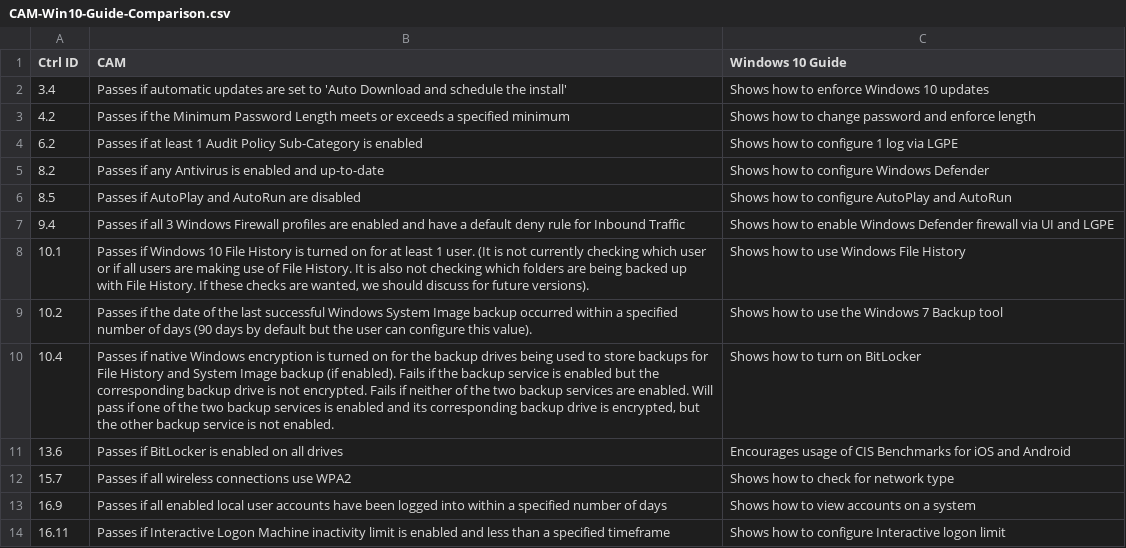
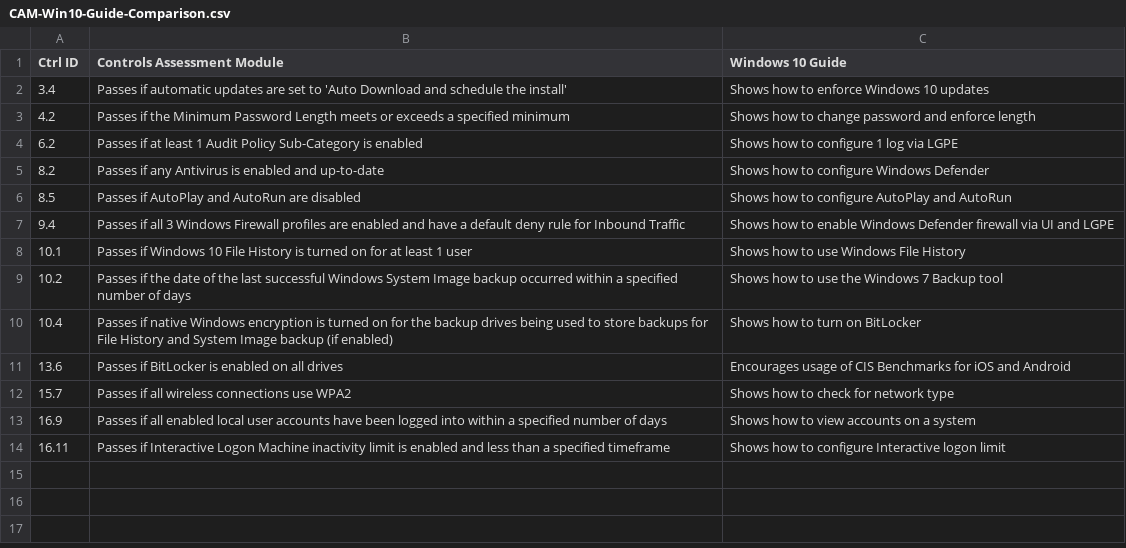
Before and after one commit to planglois925/Test_Controls_Doc, a CSV file: Introduction/_static/CAM-Win10-Guide-Comparison.csv, drawn as a sheet.

Commit message:
Updates to CAM section, table, and glossary.

```diff
--- a/Introduction/_static/CAM-Win10-Guide-Comparison.csv
+++ b/Introduction/_static/CAM-Win10-Guide-Comparison.csv
@@ -1,2 +1,2 @@
-Ctrl ID,CAM,Windows 10 Guide,
+Ctrl ID,Controls Assessment Module,Windows 10 Guide,
 3.4,Passes if automatic updates are set to 'Auto Download and schedule the install',Shows how to enforce Windows 10 updates,
@@ -7,5 +7,5 @@
 9.4,Passes if all 3 Windows Firewall profiles are enabled and have a default deny rule for Inbound Traffic,Shows how to enable Windows Defender firewall via UI and LGPE,
-10.1,"Passes if Windows 10 File History is turned on for at least 1 user.  (It is not currently checking which user or if all users are making use of File History.  It is also not checking which folders are being backed up with File History.  If these checks are wanted, we should discuss for future versions).",Shows how to use Windows File History ,
-10.2,Passes if the date of the last successful Windows System Image backup occurred within a specified number of days (90 days by default but the user can configure this value).,Shows how to use the Windows 7 Backup tool,
-10.4,"Passes if native Windows encryption is turned on for the backup drives being used to store backups for File History and System Image backup (if enabled).  Fails if the backup service is enabled but the corresponding backup drive is not encrypted.  Fails if neither of the two backup services are enabled.  Will pass if one of the two backup services is enabled and its corresponding backup drive is encrypted, but the other backup service is not enabled.",Shows how to turn on BitLocker,
+10.1,Passes if Windows 10 File History is turned on for at least 1 user,Shows how to use Windows File History ,
+10.2,Passes if the date of the last successful Windows System Image backup occurred within a specified number of days,Shows how to use the Windows 7 Backup tool,
+10.4,Passes if native Windows encryption is turned on for the backup drives being used to store backups for File History and System Image backup (if enabled),Shows how to turn on BitLocker,
 13.6,Passes if BitLocker is enabled on all drives,Encourages usage of CIS Benchmarks for iOS and Android,
```
Also changed, not shown: 2 other files.
